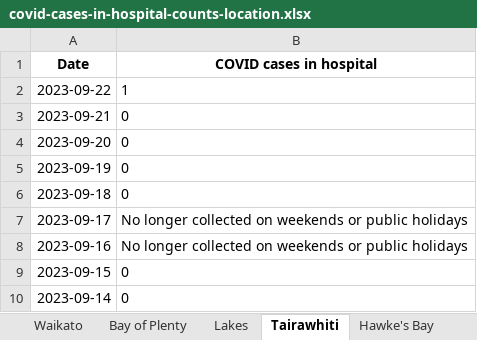
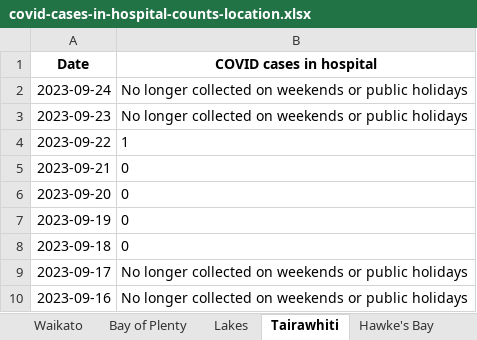
Before and after one commit to Staz/nz-covid19-data, an Excel workbook: data/moh/covid-cases-in-hospital-counts-location.xlsx, sheet Tairawhiti, drawn as a sheet; only a part is shown; the shorter side is filled out with more unchanged rows; values as stored, in another font and other column widths than the file's, no borders; the diff names each change by its address in the sheet, - before the commit and + after, or states it on an @@ line.

```diff
--- a/data/moh/covid-cases-in-hospital-counts-location.xlsx (sheet Tairawhiti)
+++ b/data/moh/covid-cases-in-hospital-counts-location.xlsx (sheet Tairawhiti)
+row 2: 2023-09-24 | No longer collected on weekends or public holidays
+row 3: 2023-09-23 | No longer collected on weekends or public holidays
```
Also changed, not shown: sheet All districts, sheet West Coast only, sheet Wairarapa, sheet Whanganui, sheet South Canterbury, sheet Lakes, 17 more sheets, data/moh/covid-cases-counts-location.xlsx, 3 other files.
